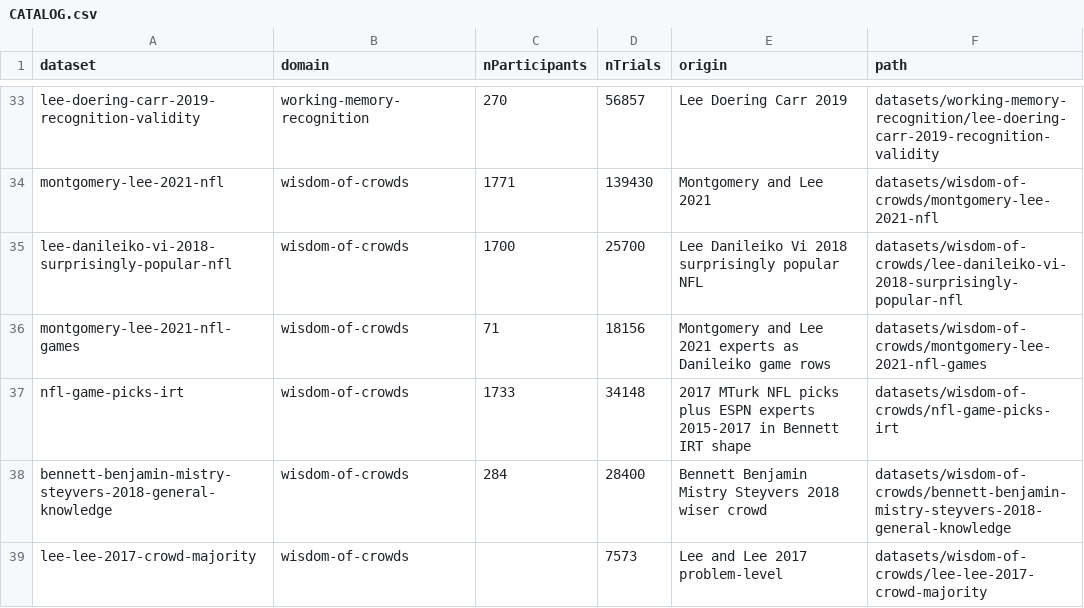
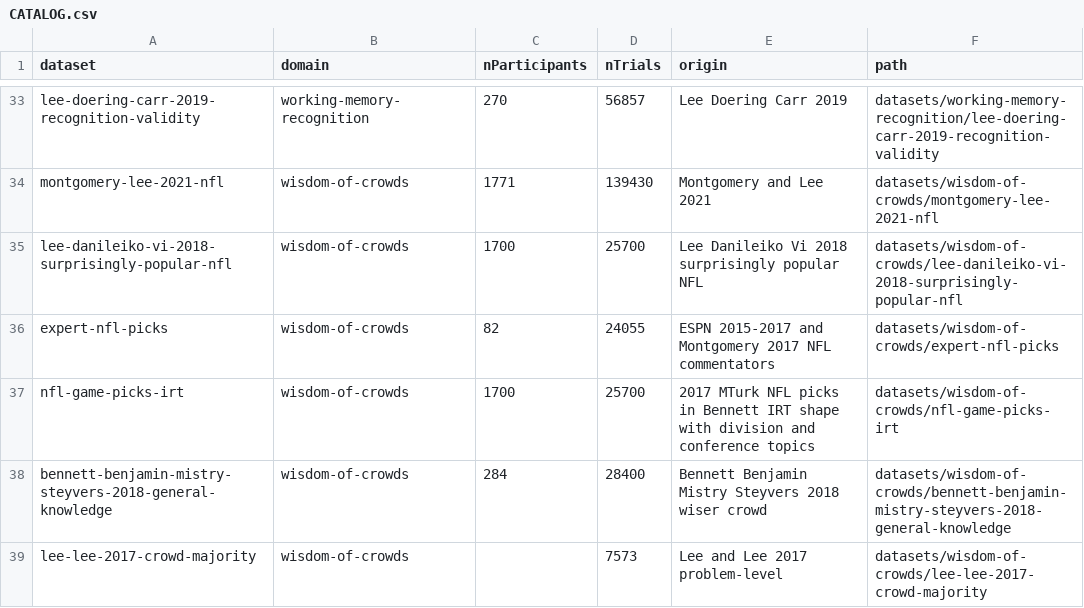
Before and after one commit to mdlee/behavioralDataRepository, a CSV file: CATALOG.csv, drawn as a sheet; only a part is shown, gaps mark what is left out.

```diff
--- a/CATALOG.csv
+++ b/CATALOG.csv
@@ -35,4 +35,4 @@ montgomery-lee-2021-nfl,wisdom-of-crowds,1771,139430,Montgomery and Lee 2021,dat
 lee-danileiko-vi-2018-surprisingly-popular-nfl,wisdom-of-crowds,1700,25700,Lee Danileiko Vi 2018 surprisingly popular NFL,datasets/wisdom-of-crowds/lee-danileiko-vi-2018-surprisingly-popular-nfl
-montgomery-lee-2021-nfl-games,wisdom-of-crowds,71,18156,Montgomery and Lee 2021 experts as Danileiko game rows,datasets/wisdom-of-crowds/montgomery-lee-2021-nfl-games
-nfl-game-picks-irt,wisdom-of-crowds,1733,34148,2017 MTurk NFL picks plus ESPN experts 2015-2017 in Bennett IRT shape,datasets/wisdom-of-crowds/nfl-game-picks-irt
+expert-nfl-picks,wisdom-of-crowds,82,24055,ESPN 2015-2017 and Montgomery 2017 NFL commentators,datasets/wisdom-of-crowds/expert-nfl-picks
+nfl-game-picks-irt,wisdom-of-crowds,1700,25700,2017 MTurk NFL picks in Bennett IRT shape with division and conference topics,datasets/wisdom-of-crowds/nfl-game-picks-irt
 bennett-benjamin-mistry-steyvers-2018-general-knowledge,wisdom-of-crowds,284,28400,Bennett Benjamin Mistry Steyvers 2018 wiser crowd,datasets/wisdom-of-crowds/bennett-benjamin-mistry-steyvers-2018-general-knowledge
```
Also changed, not shown: 24 other files.
